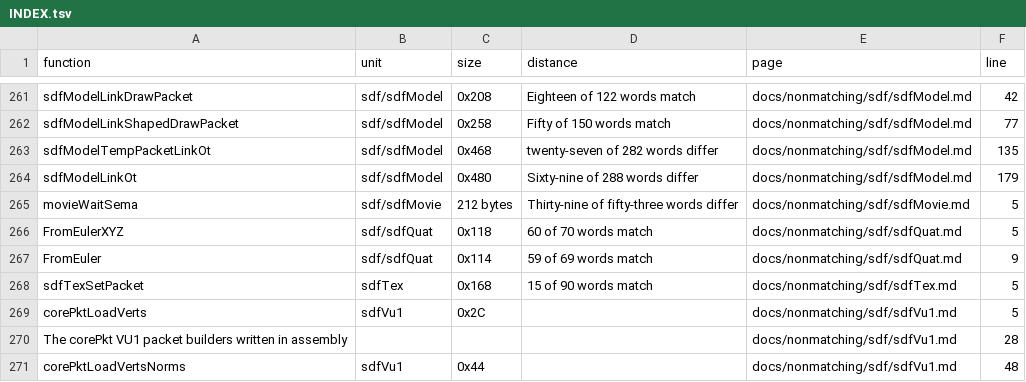
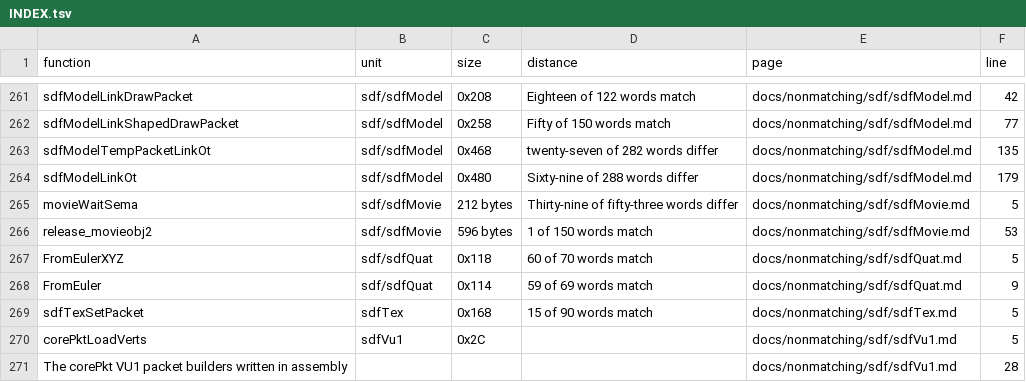
Before and after one commit to Megami-Decomps/smt3-decomp, a TSV file: docs/nonmatching/INDEX.tsv, drawn as a sheet; only a part is shown, gaps mark what is left out; the shorter side is filled out with more unchanged rows; the diff names each change by its address in the sheet, - before the commit and + after, or states it on an @@ line.

```diff
--- a/docs/nonmatching/INDEX.tsv
+++ b/docs/nonmatching/INDEX.tsv
+row 266: release_movieobj2 | sdf/sdfMovie | 596 bytes | 1 of 150 words match | docs/nonmatching/sdf/sdfMovie.md | 53
```
Also changed, not shown: config/smt3/claims.tsv, docs/levers/INDEX.tsv, 5 other files.
